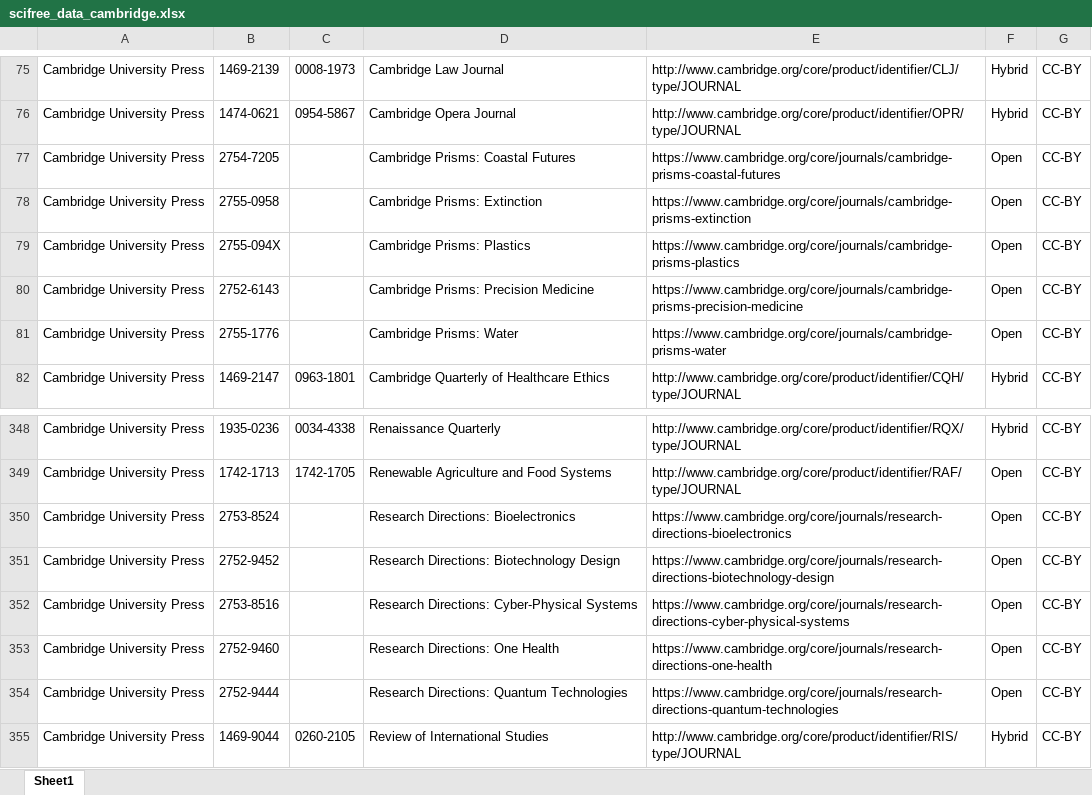
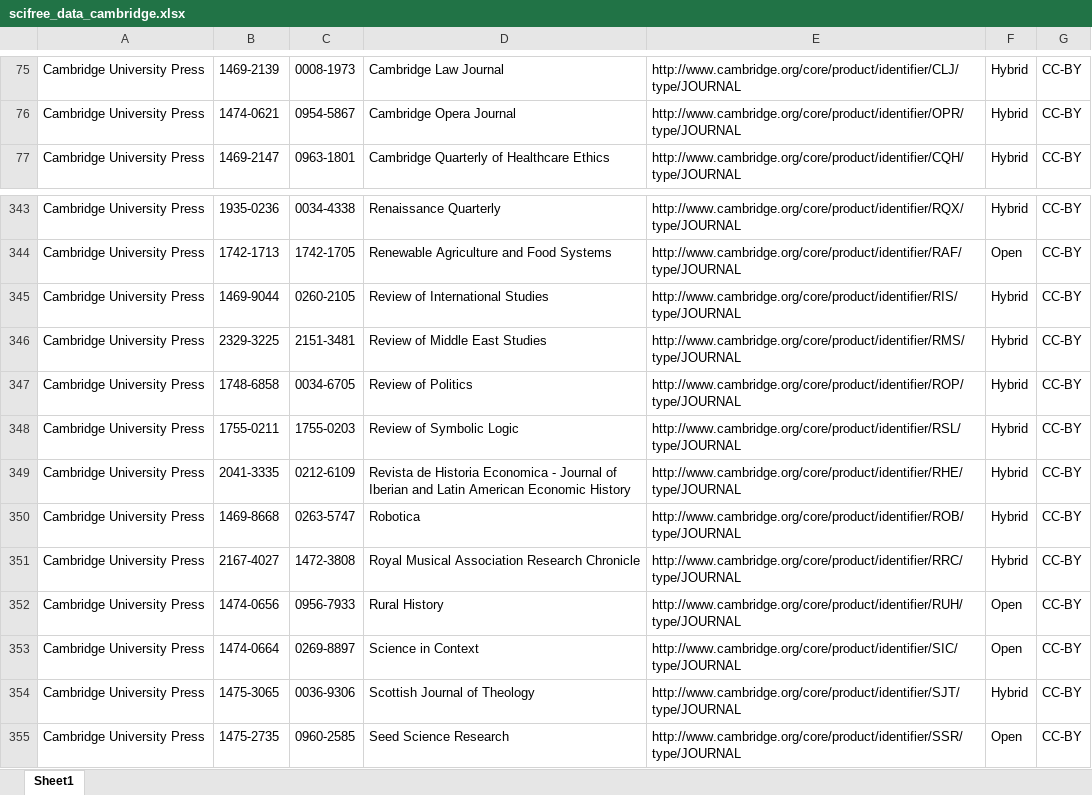
Before and after one commit to Kungbib/oa-tskr, an Excel workbook: Bibsam_tidskriftslistor/scifree_data_cambridge.xlsx, sheet Sheet1, drawn as a sheet; only a part is shown, gaps mark what is left out; the shorter side is filled out with more unchanged rows; values as stored, in another font and other column widths than the file's, no borders; table styles not drawn; the diff names each change by its address in the sheet, - before the commit and + after, or states it on an @@ line.

```diff
--- a/Bibsam_tidskriftslistor/scifree_data_cambridge.xlsx (sheet Sheet1)
+++ b/Bibsam_tidskriftslistor/scifree_data_cambridge.xlsx (sheet Sheet1)
-row 77: Cambridge University Press | 2754-7205 |  | Cambridge Prisms: Coastal Futures | https://www.cambridge.org/core/journals/cambridge-prisms-coastal-futures | Open | CC-BY
-row 78: Cambridge University Press | 2755-0958 |  | Cambridge Prisms: Extinction | https://www.cambridge.org/core/journals/cambridge-prisms-extinction | Open | CC-BY
-row 79: Cambridge University Press | 2755-094X |  | Cambridge Prisms: Plastics | https://www.cambridge.org/core/journals/cambridge-prisms-plastics | Open | CC-BY
-row 80: Cambridge University Press | 2752-6143 |  | Cambridge Prisms: Precision Medicine | https://www.cambridge.org/core/journals/cambridge-prisms-precision-medicine | Open | CC-BY
-row 81: Cambridge University Press | 2755-1776 |  | Cambridge Prisms: Water | https://www.cambridge.org/core/journals/cambridge-prisms-water | Open | CC-BY
-row 350: Cambridge University Press | 2753-8524 |  | Research Directions: Bioelectronics | https://www.cambridge.org/core/journals/research-directions-bioelectronics | Open | CC-BY
-row 351: Cambridge University Press | 2752-9452 |  | Research Directions: Biotechnology Design | https://www.cambridge.org/core/journals/research-directions-biotechnology-design | Open | CC-BY
-row 352: Cambridge University Press | 2753-8516 |  | Research Directions: Cyber-Physical Systems | https://www.cambridge.org/core/journals/research-directions-cyber-physical-systems | Open | CC-BY
-row 353: Cambridge University Press | 2752-9460 |  | Research Directions: One Health | https://www.cambridge.org/core/journals/research-directions-one-health | Open | CC-BY
-row 354: Cambridge University Press | 2752-9444 |  | Research Directions: Quantum Technologies | https://www.cambridge.org/core/journals/research-directions-quantum-technologies | Open | CC-BY
```
Also changed, not shown: Bibsam_tidskriftslistor/Uppdateringar/tidskriftslistor_ändringar_2024.xlsx, Bibsam_tidskriftslistor/scifree_data_ios.xlsx.
